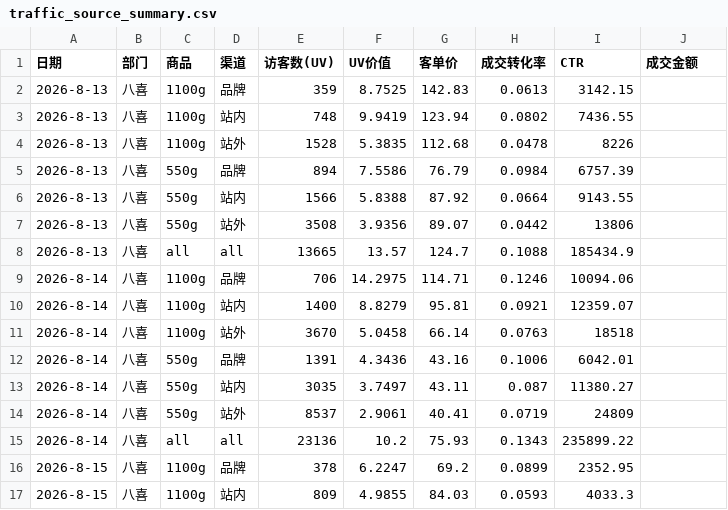
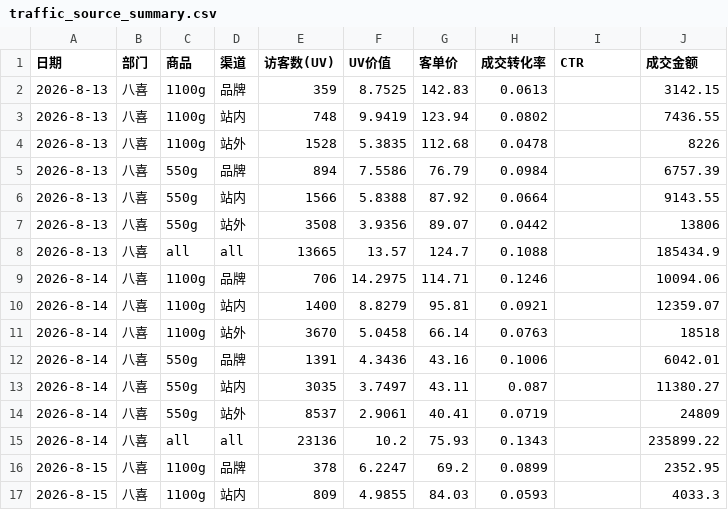
Before and after one commit to KenSong/Dashboard, a CSV file: traffic_source_summary.csv, drawn as a sheet; only a part is shown; the diff covers the shown part only.

Commit message:
Add files via upload

```diff
--- a/traffic_source_summary.csv
+++ b/traffic_source_summary.csv
@@ -1,17 +1,17 @@
 日期,部门,商品,渠道,访客数(UV),UV价值,客单价,成交转化率,CTR,成交金额
-2026-8-13,八喜,1100g,品牌,359,8.7525,142.83,0.0613,3142.15
-2026-8-13,八喜,1100g,站内,748,9.9419,123.94,0.0802,7436.55
-2026-8-13,八喜,1100g,站外,1528,5.3835,112.68,0.0478,8226
-2026-8-13,八喜,550g,品牌,894,7.5586,76.79,0.0984,6757.39
-2026-8-13,八喜,550g,站内,1566,5.8388,87.92,0.0664,9143.55
-2026-8-13,八喜,550g,站外,3508,3.9356,89.07,0.0442,13806
-2026-8-13,八喜,all,all,13665,13.57,124.7,0.1088,185434.9
-2026-8-14,八喜,1100g,品牌,706,14.2975,114.71,0.1246,10094.06
-2026-8-14,八喜,1100g,站内,1400,8.8279,95.81,0.0921,12359.07
-2026-8-14,八喜,1100g,站外,3670,5.0458,66.14,0.0763,18518
-2026-8-14,八喜,550g,品牌,1391,4.3436,43.16,0.1006,6042.01
-2026-8-14,八喜,550g,站内,3035,3.7497,43.11,0.087,11380.27
-2026-8-14,八喜,550g,站外,8537,2.9061,40.41,0.0719,24809
-2026-8-14,八喜,all,all,23136,10.2,75.93,0.1343,235899.22
-2026-8-15,八喜,1100g,品牌,378,6.2247,69.2,0.0899,2352.95
-2026-8-15,八喜,1100g,站内,809,4.9855,84.03,0.0593,4033.3
+2026-8-13,八喜,1100g,品牌,359,8.7525,142.83,0.0613,,3142.15
+2026-8-13,八喜,1100g,站内,748,9.9419,123.94,0.0802,,7436.55
+2026-8-13,八喜,1100g,站外,1528,5.3835,112.68,0.0478,,8226
+2026-8-13,八喜,550g,品牌,894,7.5586,76.79,0.0984,,6757.39
+2026-8-13,八喜,550g,站内,1566,5.8388,87.92,0.0664,,9143.55
+2026-8-13,八喜,550g,站外,3508,3.9356,89.07,0.0442,,13806
+2026-8-13,八喜,all,all,13665,13.57,124.7,0.1088,,185434.9
+2026-8-14,八喜,1100g,品牌,706,14.2975,114.71,0.1246,,10094.06
+2026-8-14,八喜,1100g,站内,1400,8.8279,95.81,0.0921,,12359.07
+2026-8-14,八喜,1100g,站外,3670,5.0458,66.14,0.0763,,18518
+2026-8-14,八喜,550g,品牌,1391,4.3436,43.16,0.1006,,6042.01
+2026-8-14,八喜,550g,站内,3035,3.7497,43.11,0.087,,11380.27
+2026-8-14,八喜,550g,站外,8537,2.9061,40.41,0.0719,,24809
+2026-8-14,八喜,all,all,23136,10.2,75.93,0.1343,,235899.22
+2026-8-15,八喜,1100g,品牌,378,6.2247,69.2,0.0899,,2352.95
+2026-8-15,八喜,1100g,站内,809,4.9855,84.03,0.0593,,4033.3
```
Also changed, not shown: 157 edited cells elsewhere in this file.
